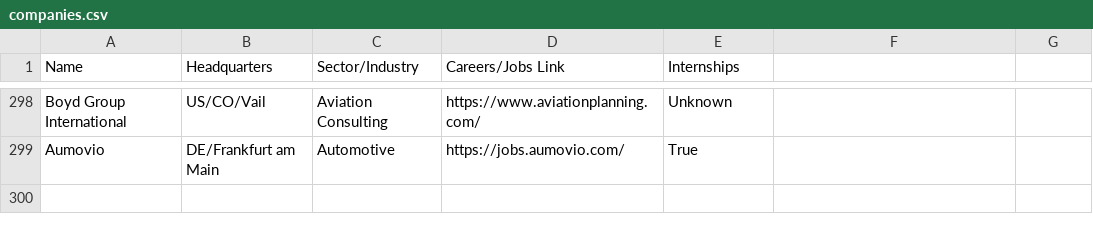
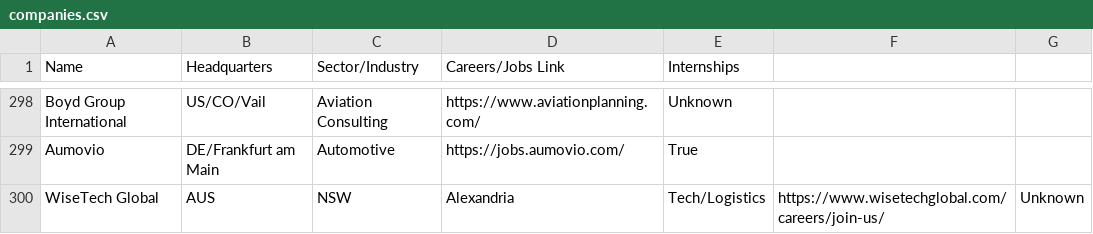
Before and after one commit to davidbailey/tum, a CSV file: companies.csv, drawn as a sheet; only a part is shown, gaps mark what is left out.

Commit message:
Update companies.csv

```diff
--- a/companies.csv
+++ b/companies.csv
@@ -299 +299,2 @@ Boyd Group International,US/CO/Vail,Aviation Consulting,https://www.aviationplan
 Aumovio,DE/Frankfurt am Main,Automotive,https://jobs.aumovio.com/,True
+WiseTech Global,AUS,NSW,Alexandria,Tech/Logistics,https://www.wisetechglobal.com/careers/join-us/,Unknown
```
